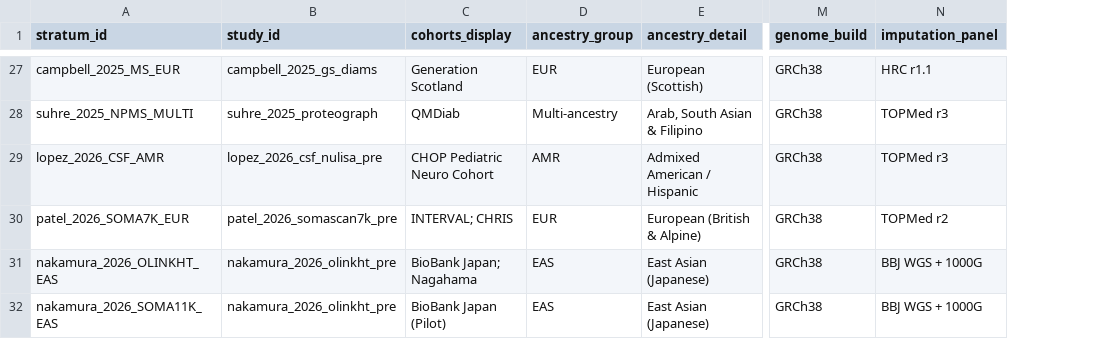
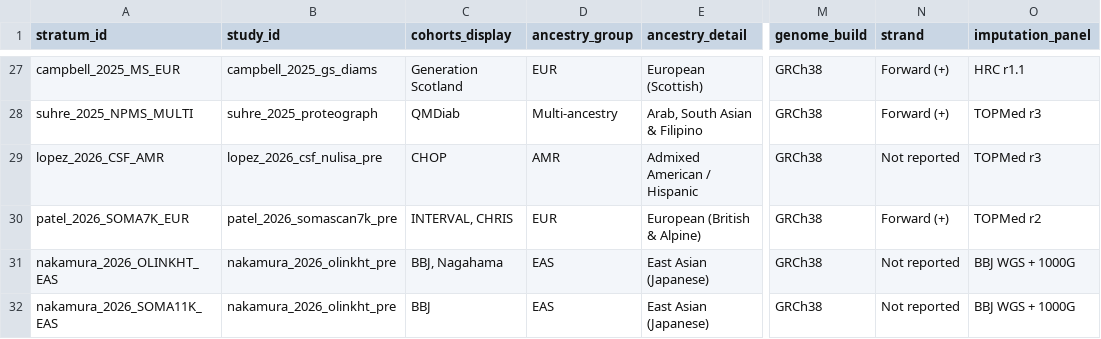
Before and after one commit to mattlee821/proteomic-gwas-catalogue, a TSV file: catalogue/strata.tsv, drawn as a sheet; only a part is shown, gaps mark what is left out; the diff covers the shown part only; the diff names each change by its address in the sheet, - before the commit and + after, or states it on an @@ line.

```diff
--- a/catalogue/strata.tsv
+++ b/catalogue/strata.tsv
+column N (strand), rows 27-32: Forward (+) | Forward (+) | Not reported | Forward (+) | Not reported | Not reported
-C29 (cohorts_display): CHOP Pediatric Neuro Cohort
+C29 (cohorts_display): CHOP
-C30 (cohorts_display): INTERVAL; CHRIS
+C30 (cohorts_display): INTERVAL, CHRIS
-C31 (cohorts_display): BioBank Japan; Nagahama
+C31 (cohorts_display): BBJ, Nagahama
-C32 (cohorts_display): BioBank Japan (Pilot)
+C32 (cohorts_display): BBJ
```
Also changed, not shown: 19 edited cells elsewhere in this file, catalogue/studies.tsv, 15 other files.
